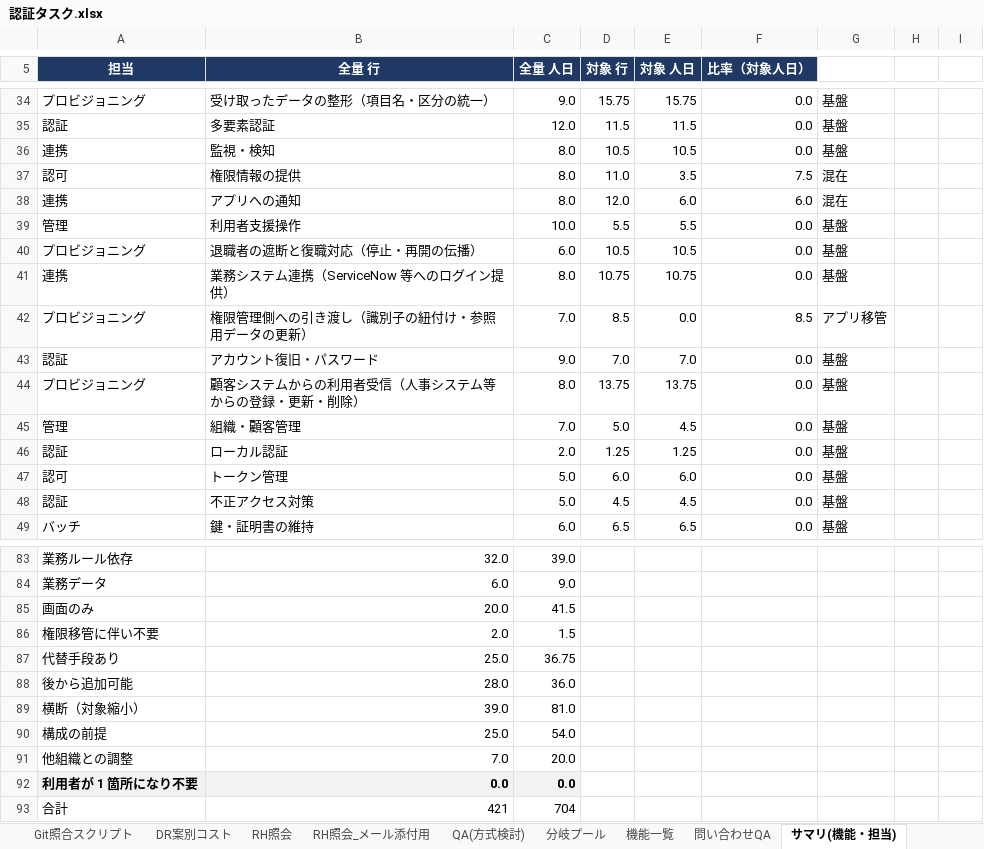
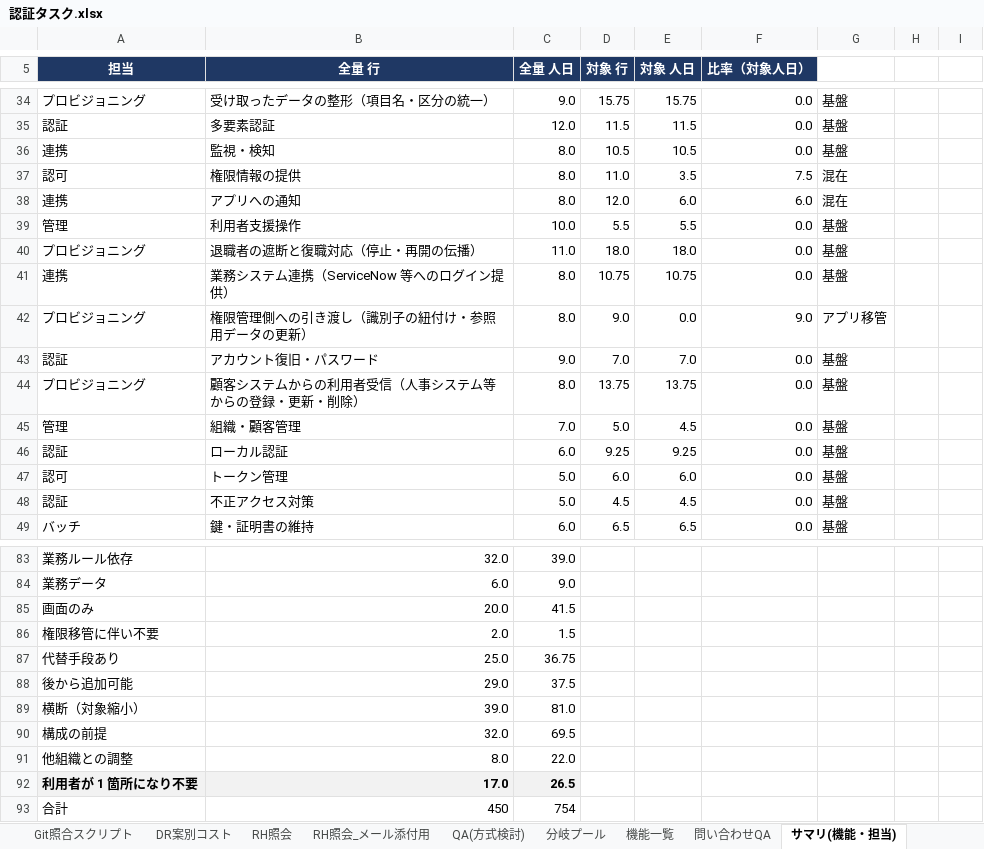
Before and after one commit to suepie/aws-atuh-poc, an Excel workbook: doc/excel/認証タスク.xlsx, sheet サマリ(機能・担当), drawn as a sheet; only a part is shown, gaps mark what is left out; values as stored, in another font and other column widths than the file's, no borders; conditional formats not drawn; the diff covers the shown part only; the diff names each change by its address in the sheet, - before the commit and + after, or states it on an @@ line.

```diff
--- a/doc/excel/認証タスク.xlsx (sheet サマリ(機能・担当))
+++ b/doc/excel/認証タスク.xlsx (sheet サマリ(機能・担当))
-C40 (全量 人日): 6.0
+C40 (全量 人日): 11.0
-D40 (対象 行): 10.5
+D40 (対象 行): 18.0
-E40 (対象 人日): 10.5
+E40 (対象 人日): 18.0
-C42 (全量 人日): 7.0
+C42 (全量 人日): 8.0
-D42 (対象 行): 8.5
+D42 (対象 行): 9.0
-F42 (比率（対象人日）): 8.5
+F42 (比率（対象人日）): 9.0
-C46 (全量 人日): 2.0
+C46 (全量 人日): 6.0
-D46 (対象 行): 1.25
+D46 (対象 行): 9.25
-E46 (対象 人日): 1.25
+E46 (対象 人日): 9.25
-B88 (全量 行): 28.0
+B88 (全量 行): 29.0
-C88 (全量 人日): 36.0
+C88 (全量 人日): 37.5
-B90 (全量 行): 25.0
+B90 (全量 行): 32.0
-C90 (全量 人日): 54.0
+C90 (全量 人日): 69.5
-B91 (全量 行): 7.0
+B91 (全量 行): 8.0
-C91 (全量 人日): 20.0
+C91 (全量 人日): 22.0
-B92 (全量 行): 0.0
+B92 (全量 行): 17.0
-C92 (全量 人日): 0.0
+C92 (全量 人日): 26.5
-B93 (全量 行): 421
+B93 (全量 行): 450
-C93 (全量 人日): 704
+C93 (全量 人日): 754
```
Also changed, not shown: 1 added row, 1 removed row and 61 edited cells elsewhere in this sheet, sheet WBS(基本設計).
